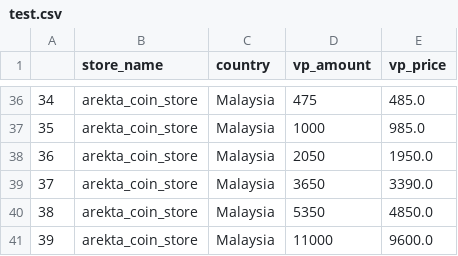
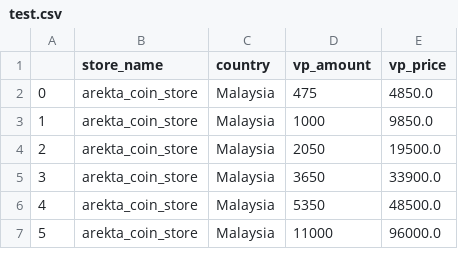
Before and after one commit to chromaticv1/ai-store-chooser, a CSV file: outputs/test.csv, drawn as a sheet; only a part is shown, gaps mark what is left out; addresses are those after the commit; the diff covers the shown part only; the diff names each change by its address in the sheet, - before the commit and + after, or states it on an @@ line.

```diff
--- a/outputs/test.csv
+++ b/outputs/test.csv
@@ column A renumbered from row 2 down @@
-E2 (vp_price): 485.0
+E2 (vp_price): 4850.0
-E3 (vp_price): 985.0
+E3 (vp_price): 9850.0
-E4 (vp_price): 1950.0
+E4 (vp_price): 19500.0
-E5 (vp_price): 3390.0
+E5 (vp_price): 33900.0
-E6 (vp_price): 4850.0
+E6 (vp_price): 48500.0
-E7 (vp_price): 9600.0
+E7 (vp_price): 96000.0
```
Also changed, not shown: 34 removed rows elsewhere in this file, 11 other files.
